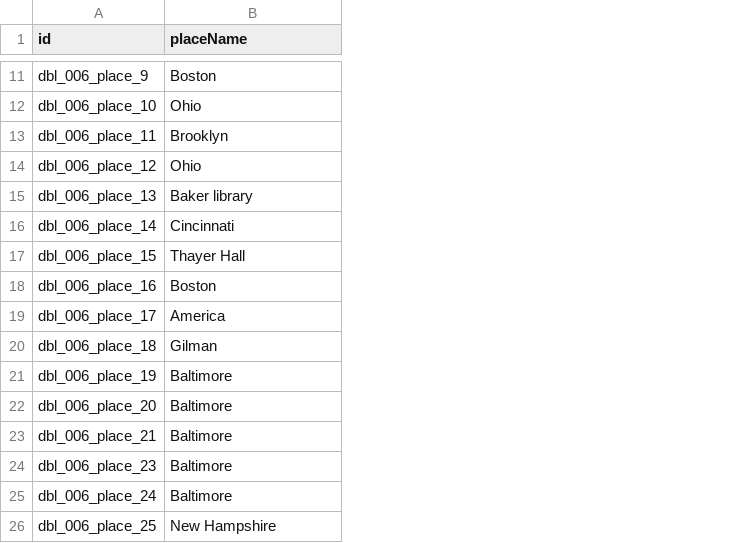
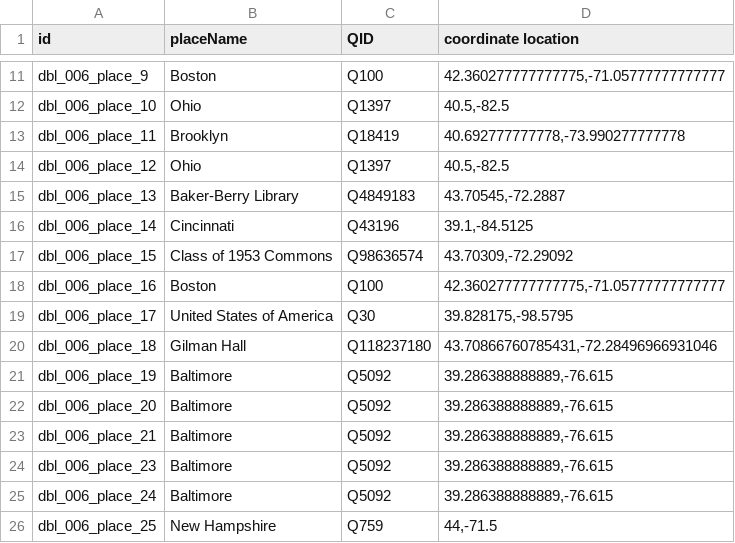
Before and after one commit to Dartmouth-Digital-History-Initiative/DBL-Encoding, a TSV file: tsv/006_price_thomas_places.tsv, drawn as a sheet; only a part is shown, gaps mark what is left out; the diff covers the shown part only; the diff names each change by its address in the sheet, - before the commit and + after, or states it on an @@ line.

Commit message:
Update 006_price_thomas_places.tsv

```diff
--- a/tsv/006_price_thomas_places.tsv
+++ b/tsv/006_price_thomas_places.tsv
+column C (QID), rows 11-26: Q100 | Q1397 | Q18419 | Q1397 | Q4849183 | Q43196 | Q98636574 | Q100 | Q30 | Q118237180 | Q5092 | Q5092 | Q5092 | Q5092 | Q5092 | Q759
+column D (coordinate location), rows 11-26: 42.360277777777775,-71.05777777777777 | 40.5,-82.5 | 40.692777777778,-73.990277777778 | 40.5,-82.5 | 43.70545,-72.2887 | 39.1,-84.5125 | 43.70309,-72.29092 | 42.360277777777775,-71.05777777777777 | 39.828175,-98.5795 | 43.70866760785431,-72.28496966931046 | 39.286388888889,-76.615 | 39.286388888889,-76.615 | 39.286388888889,-76.615 | 39.286388888889,-76.615 | 39.286388888889,-76.615 | 44,-71.5
-B15 (placeName): Baker library
+B15 (placeName): Baker-Berry Library
-B17 (placeName): Thayer Hall
+B17 (placeName): Class of 1953 Commons
-B19 (placeName): America
+B19 (placeName): United States of America
-B20 (placeName): Gilman
+B20 (placeName): Gilman Hall
```
Also changed, not shown: 16 edited cells elsewhere in this file.
